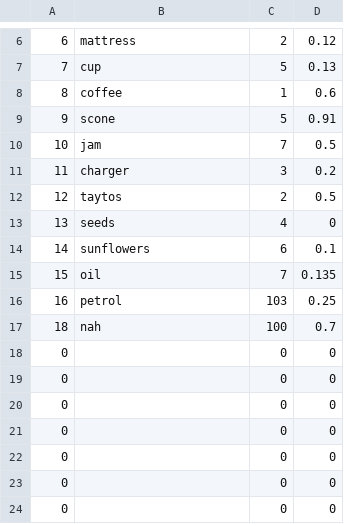
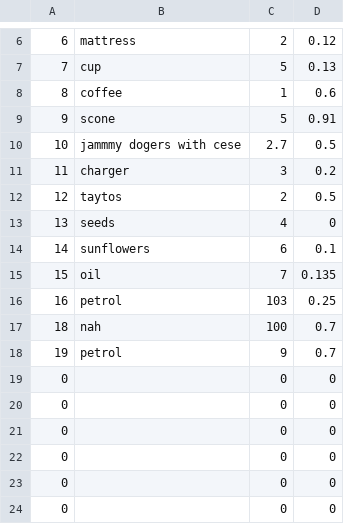
Before and after one commit to abby-luna/School-OOP-Project, a CSV file: OOP_Proj/itemFile.csv, drawn as a sheet; only a part is shown, gaps mark what is left out.

```diff
--- a/OOP_Proj/itemFile.csv
+++ b/OOP_Proj/itemFile.csv
@@ -9,3 +9,3 @@
 9,scone,5,0.91
-10,jam,7,0.5
+10,jammmy dogers with cese,2.7,0.5
 11,charger,3,0.2
@@ -17,3 +17,3 @@
 18,nah,100,0.7
-0,,0,0
+19,petrol,9,0.7
 0,,0,0
```
Also changed, not shown: 6 other files.
